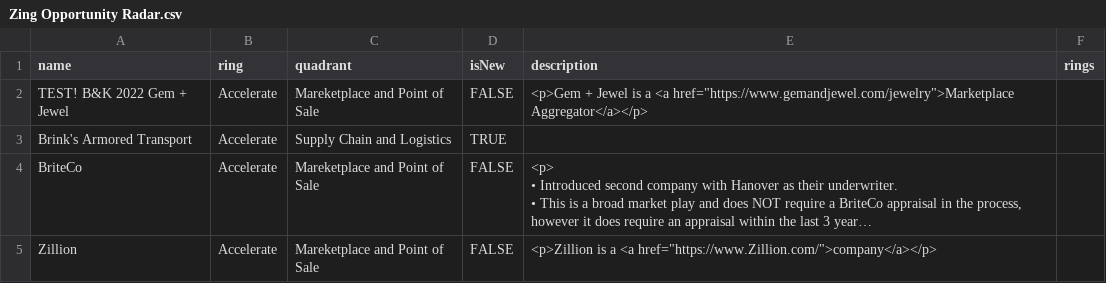
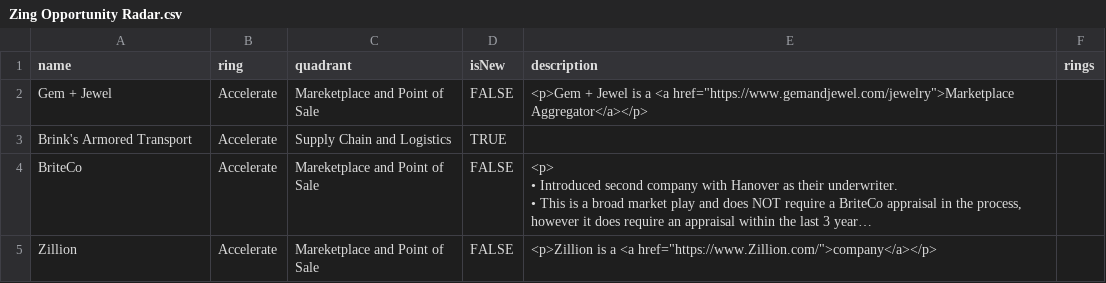
Before and after one commit to jwesener/ThoughtWorks, a CSV file: Zing Opportunity Radar.csv, drawn as a sheet; only a part is shown; long unchanged cells end in …; the diff covers the shown part only.

```diff
--- a/Zing Opportunity Radar.csv
+++ b/Zing Opportunity Radar.csv
@@ -1,3 +1,3 @@
 name,ring,quadrant,isNew,description,rings
-TEST! B&K 2022 Gem + Jewel,Accelerate,Mareketplace and Point of Sale,FALSE,"<p>Gem + Jewel is a <a href=""https://www.gemandjewel.com/jewelry"">Marketplace Aggregator</a></p>",
+Gem + Jewel,Accelerate,Mareketplace and Point of Sale,FALSE,"<p>Gem + Jewel is a <a href=""https://www.gemandjewel.com/jewelry"">Marketplace Aggregator</a></p>",
 Brink's Armored Transport,Accelerate,Supply Chain and Logistics,TRUE,,
```
Also changed, not shown: 2 edited cells elsewhere in this file.
